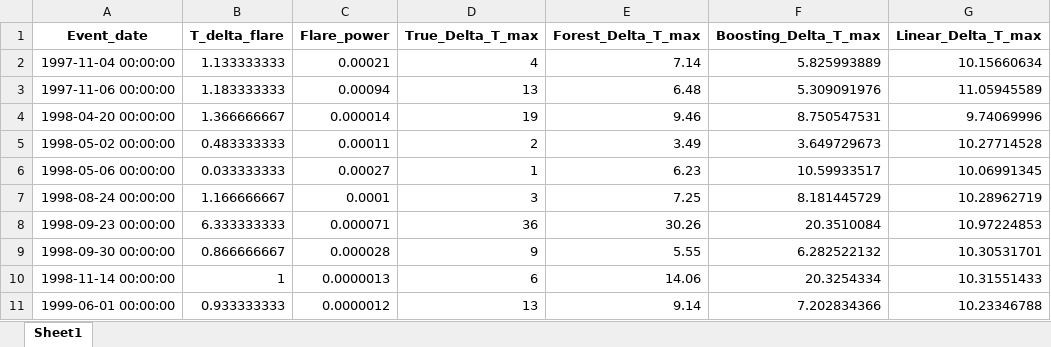
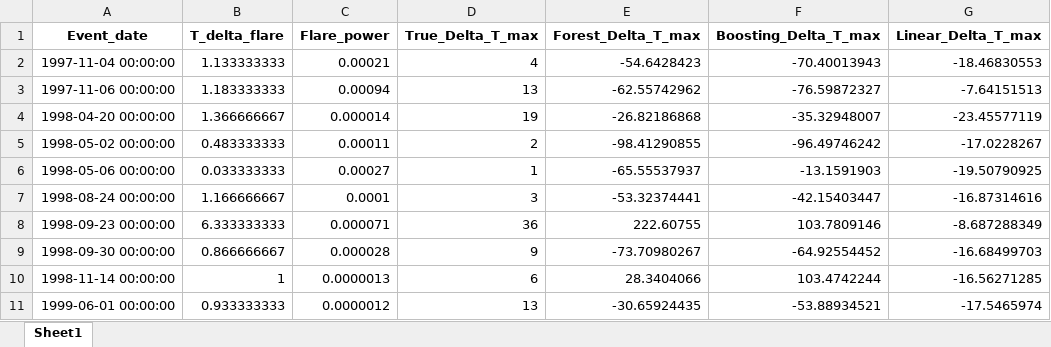
Before and after one commit to men-of-honest-fate/swx_neiro, an Excel workbook: predictions_table_T.xlsx, sheet Sheet1, drawn as a sheet; only a part is shown; values as stored, in another font and other column widths than the file's, no borders; the diff covers the shown part only; the diff names each change by its address in the sheet, - before the commit and + after, or states it on an @@ line.

Commit message:
25 cycle predictions

```diff
--- a/predictions_table_T.xlsx (sheet Sheet1)
+++ b/predictions_table_T.xlsx (sheet Sheet1)
-E2 (Forest_Delta_T_max): 7.14
+E2 (Forest_Delta_T_max): -54.6428423
-F2 (Boosting_Delta_T_max): 5.825993889
+F2 (Boosting_Delta_T_max): -70.40013943
-G2 (Linear_Delta_T_max): 10.15660634
+G2 (Linear_Delta_T_max): -18.46830553
-E3 (Forest_Delta_T_max): 6.48
+E3 (Forest_Delta_T_max): -62.55742962
-F3 (Boosting_Delta_T_max): 5.309091976
+F3 (Boosting_Delta_T_max): -76.59872327
-G3 (Linear_Delta_T_max): 11.05945589
+G3 (Linear_Delta_T_max): -7.64151513
-E4 (Forest_Delta_T_max): 9.46
+E4 (Forest_Delta_T_max): -26.82186868
-F4 (Boosting_Delta_T_max): 8.750547531
+F4 (Boosting_Delta_T_max): -35.32948007
-G4 (Linear_Delta_T_max): 9.74069996
+G4 (Linear_Delta_T_max): -23.45577119
-E5 (Forest_Delta_T_max): 3.49
+E5 (Forest_Delta_T_max): -98.41290855
-F5 (Boosting_Delta_T_max): 3.649729673
+F5 (Boosting_Delta_T_max): -96.49746242
-G5 (Linear_Delta_T_max): 10.27714528
+G5 (Linear_Delta_T_max): -17.0228267
-E6 (Forest_Delta_T_max): 6.23
+E6 (Forest_Delta_T_max): -65.55537937
-F6 (Boosting_Delta_T_max): 10.59933517
+F6 (Boosting_Delta_T_max): -13.1591903
-G6 (Linear_Delta_T_max): 10.06991345
+G6 (Linear_Delta_T_max): -19.50790925
-E7 (Forest_Delta_T_max): 7.25
+E7 (Forest_Delta_T_max): -53.32374441
-F7 (Boosting_Delta_T_max): 8.181445729
+F7 (Boosting_Delta_T_max): -42.15403447
-G7 (Linear_Delta_T_max): 10.28962719
+G7 (Linear_Delta_T_max): -16.87314616
-E8 (Forest_Delta_T_max): 30.26
+E8 (Forest_Delta_T_max): 222.60755
-F8 (Boosting_Delta_T_max): 20.3510084
+F8 (Boosting_Delta_T_max): 103.7809146
-G8 (Linear_Delta_T_max): 10.97224853
+G8 (Linear_Delta_T_max): -8.687288349
-E9 (Forest_Delta_T_max): 5.55
+E9 (Forest_Delta_T_max): -73.70980267
-F9 (Boosting_Delta_T_max): 6.282522132
+F9 (Boosting_Delta_T_max): -64.92554452
-G9 (Linear_Delta_T_max): 10.30531701
+G9 (Linear_Delta_T_max): -16.68499703
-E10 (Forest_Delta_T_max): 14.06
+E10 (Forest_Delta_T_max): 28.3404066
-F10 (Boosting_Delta_T_max): 20.3254334
+F10 (Boosting_Delta_T_max): 103.4742244
-G10 (Linear_Delta_T_max): 10.31551433
+G10 (Linear_Delta_T_max): -16.56271285
-E11 (Forest_Delta_T_max): 9.14
+E11 (Forest_Delta_T_max): -30.65924435
-F11 (Boosting_Delta_T_max): 7.202834366
+F11 (Boosting_Delta_T_max): -53.88934521
-G11 (Linear_Delta_T_max): 10.23346788
+G11 (Linear_Delta_T_max): -17.5465974
```
Also changed, not shown: 276 edited cells elsewhere in this sheet, predictions_table_J.xlsx, 3 other files.
